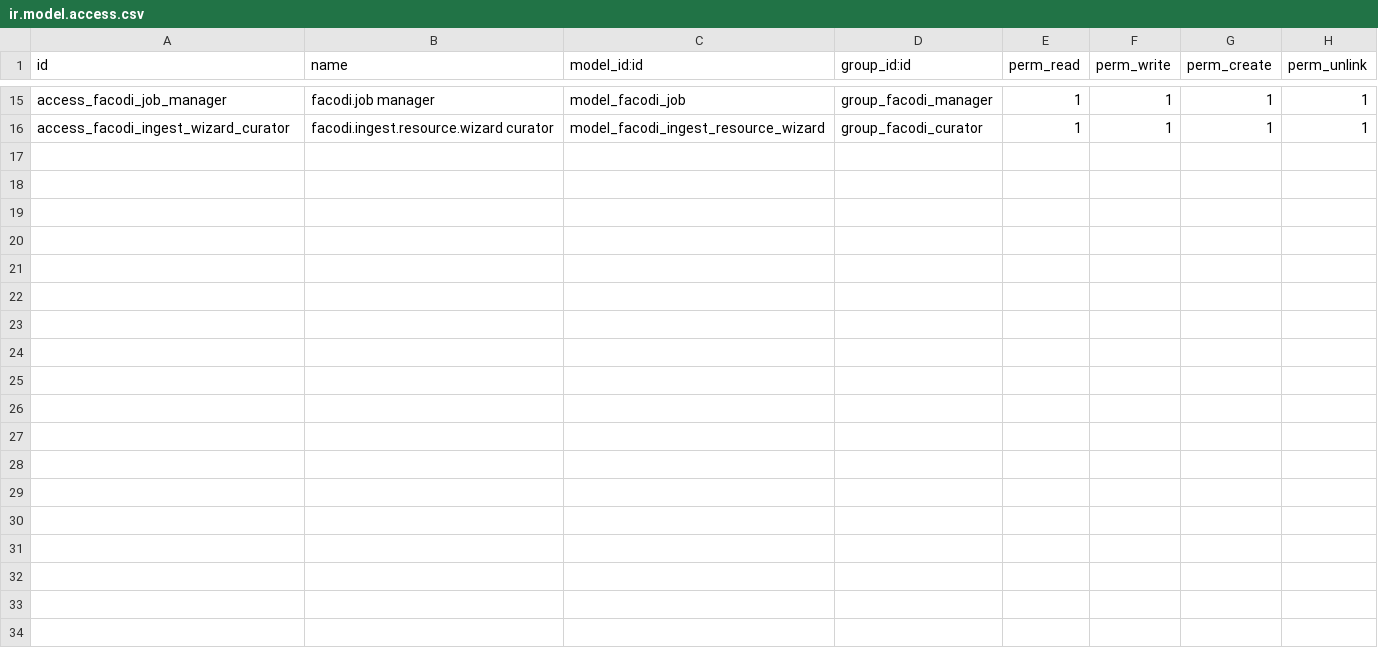
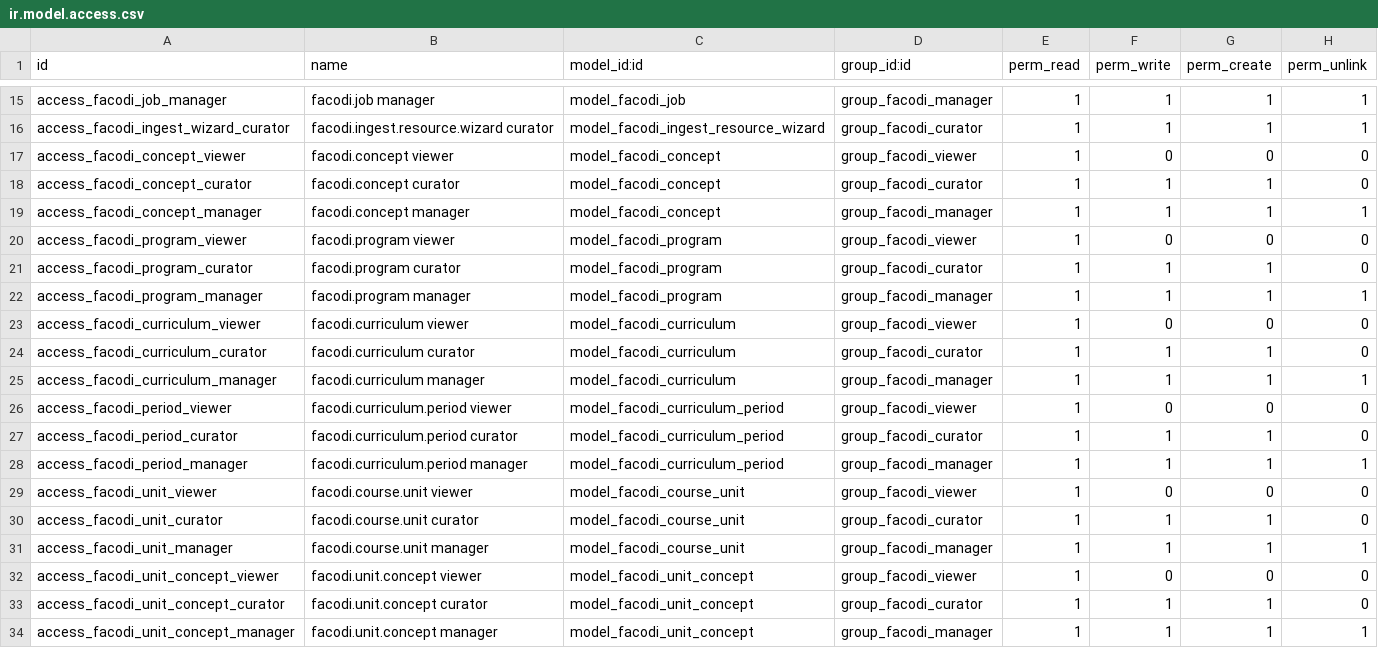
Before and after one commit to Open2Tech/facodi, a CSV file: addons/facodi_content/security/ir.model.access.csv, drawn as a sheet; only a part is shown, gaps mark what is left out.

Commit message:
feat(facodi): add versioned curriculum domain

```diff
--- a/addons/facodi_content/security/ir.model.access.csv
+++ b/addons/facodi_content/security/ir.model.access.csv
@@ -16 +16,19 @@ access_facodi_job_manager,facodi.job manager,model_facodi_job,group_facodi_manag
 access_facodi_ingest_wizard_curator,facodi.ingest.resource.wizard curator,model_facodi_ingest_resource_wizard,group_facodi_curator,1,1,1,1
+access_facodi_concept_viewer,facodi.concept viewer,model_facodi_concept,group_facodi_viewer,1,0,0,0
+access_facodi_concept_curator,facodi.concept curator,model_facodi_concept,group_facodi_curator,1,1,1,0
+access_facodi_concept_manager,facodi.concept manager,model_facodi_concept,group_facodi_manager,1,1,1,1
+access_facodi_program_viewer,facodi.program viewer,model_facodi_program,group_facodi_viewer,1,0,0,0
+access_facodi_program_curator,facodi.program curator,model_facodi_program,group_facodi_curator,1,1,1,0
+access_facodi_program_manager,facodi.program manager,model_facodi_program,group_facodi_manager,1,1,1,1
+access_facodi_curriculum_viewer,facodi.curriculum viewer,model_facodi_curriculum,group_facodi_viewer,1,0,0,0
+access_facodi_curriculum_curator,facodi.curriculum curator,model_facodi_curriculum,group_facodi_curator,1,1,1,0
+access_facodi_curriculum_manager,facodi.curriculum manager,model_facodi_curriculum,group_facodi_manager,1,1,1,1
+access_facodi_period_viewer,facodi.curriculum.period viewer,model_facodi_curriculum_period,group_facodi_viewer,1,0,0,0
+access_facodi_period_curator,facodi.curriculum.period curator,model_facodi_curriculum_period,group_facodi_curator,1,1,1,0
+access_facodi_period_manager,facodi.curriculum.period manager,model_facodi_curriculum_period,group_facodi_manager,1,1,1,1
+access_facodi_unit_viewer,facodi.course.unit viewer,model_facodi_course_unit,group_facodi_viewer,1,0,0,0
+access_facodi_unit_curator,facodi.course.unit curator,model_facodi_course_unit,group_facodi_curator,1,1,1,0
+access_facodi_unit_manager,facodi.course.unit manager,model_facodi_course_unit,group_facodi_manager,1,1,1,1
+access_facodi_unit_concept_viewer,facodi.unit.concept viewer,model_facodi_unit_concept,group_facodi_viewer,1,0,0,0
+access_facodi_unit_concept_curator,facodi.unit.concept curator,model_facodi_unit_concept,group_facodi_curator,1,1,1,0
+access_facodi_unit_concept_manager,facodi.unit.concept manager,model_facodi_unit_concept,group_facodi_manager,1,1,1,1
```
Also changed, not shown: 6 other files.
